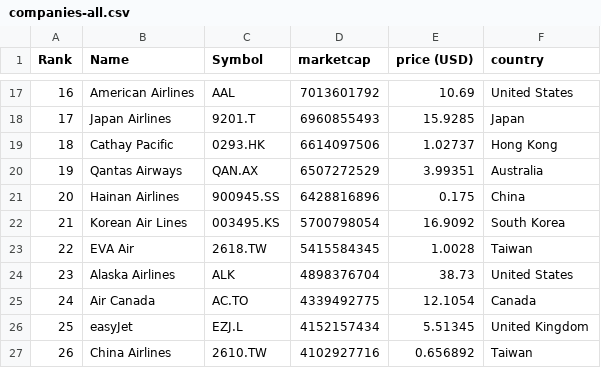
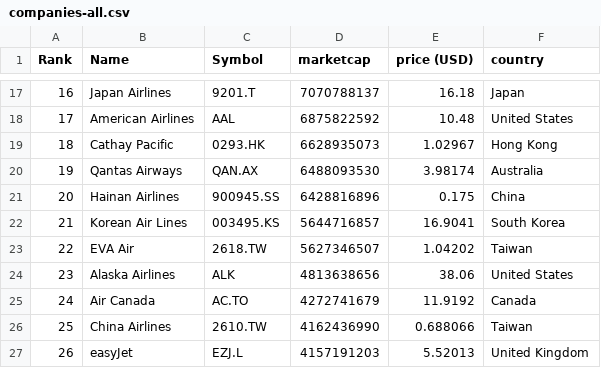
Before and after one commit to keops2004/merida-june-6-2024, a CSV file: companies-all.csv, drawn as a sheet; only a part is shown, gaps mark what is left out; the diff covers the shown part only.

```diff
--- a/companies-all.csv
+++ b/companies-all.csv
@@ -17,11 +17,11 @@
-"16","American Airlines","AAL","7013601792","10.69","United States"
-"17","Japan Airlines","9201.T","6960855493","15.9285","Japan"
-"18","Cathay Pacific","0293.HK","6614097506","1.02737","Hong Kong"
-"19","Qantas Airways","QAN.AX","6507272529","3.99351","Australia"
+"16","Japan Airlines","9201.T","7070788137","16.18","Japan"
+"17","American Airlines","AAL","6875822592","10.48","United States"
+"18","Cathay Pacific","0293.HK","6628935073","1.02967","Hong Kong"
+"19","Qantas Airways","QAN.AX","6488093530","3.98174","Australia"
 "20","Hainan Airlines","900945.SS","6428816896","0.175","China"
-"21","Korean Air Lines","003495.KS","5700798054","16.9092","South Korea"
-"22","EVA Air","2618.TW","5415584345","1.0028","Taiwan"
-"23","Alaska Airlines","ALK","4898376704","38.73","United States"
-"24","Air Canada","AC.TO","4339492775","12.1054","Canada"
-"25","easyJet","EZJ.L","4152157434","5.51345","United Kingdom"
-"26","China Airlines","2610.TW","4102927716","0.656892","Taiwan"
+"21","Korean Air Lines","003495.KS","5644716857","16.9041","South Korea"
+"22","EVA Air","2618.TW","5627346507","1.04202","Taiwan"
+"23","Alaska Airlines","ALK","4813638656","38.06","United States"
+"24","Air Canada","AC.TO","4272741679","11.9192","Canada"
+"25","China Airlines","2610.TW","4162436990","0.688066","Taiwan"
+"26","easyJet","EZJ.L","4157191203","5.52013","United Kingdom"
```
Also changed, not shown: 127 edited cells elsewhere in this file, 3 other files.
